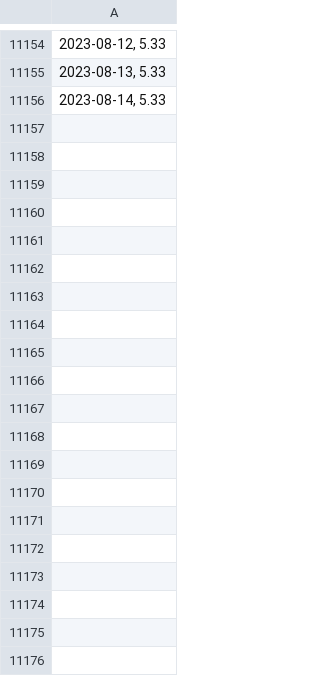
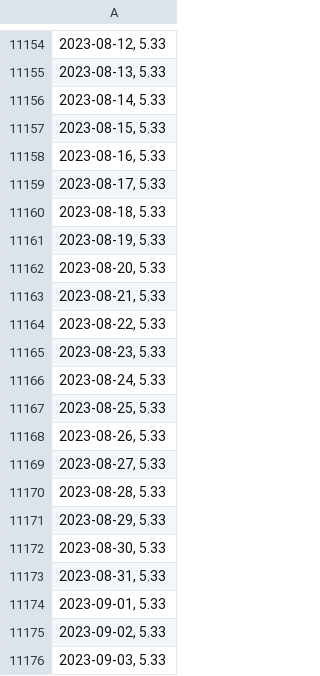
Before and after one commit to Justas4444/Project_1, a CSV file: csv/interest_rates.csv, drawn as a sheet; only a part is shown, gaps mark what is left out; the diff covers the shown part only; the diff names each change by its address in the sheet, - before the commit and + after, or states it on an @@ line.

```diff
--- a/csv/interest_rates.csv
+++ b/csv/interest_rates.csv
+row 11157: 2023-08-15, 5.33
+row 11158: 2023-08-16, 5.33
+row 11159: 2023-08-17, 5.33
+row 11160: 2023-08-18, 5.33
+row 11161: 2023-08-19, 5.33
+row 11162: 2023-08-20, 5.33
+row 11163: 2023-08-21, 5.33
+row 11164: 2023-08-22, 5.33
+row 11165: 2023-08-23, 5.33
+row 11166: 2023-08-24, 5.33
+row 11167: 2023-08-25, 5.33
+row 11168: 2023-08-26, 5.33
+row 11169: 2023-08-27, 5.33
+row 11170: 2023-08-28, 5.33
+row 11171: 2023-08-29, 5.33
+row 11172: 2023-08-30, 5.33
+row 11173: 2023-08-31, 5.33
+row 11174: 2023-09-01, 5.33
+row 11175: 2023-09-02, 5.33
+row 11176: 2023-09-03, 5.33
```
Also changed, not shown: 116 added rows elsewhere in this file, csv/NDX.csv, csv/SPX.csv, 19 other files.
